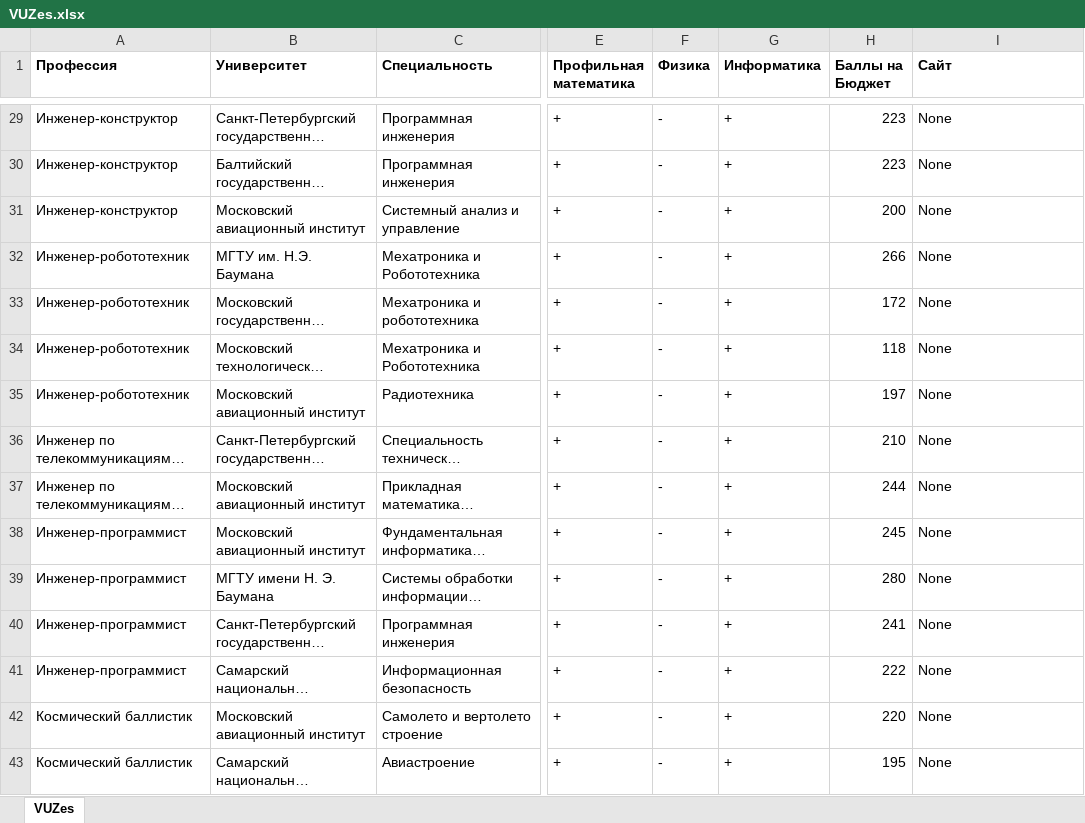
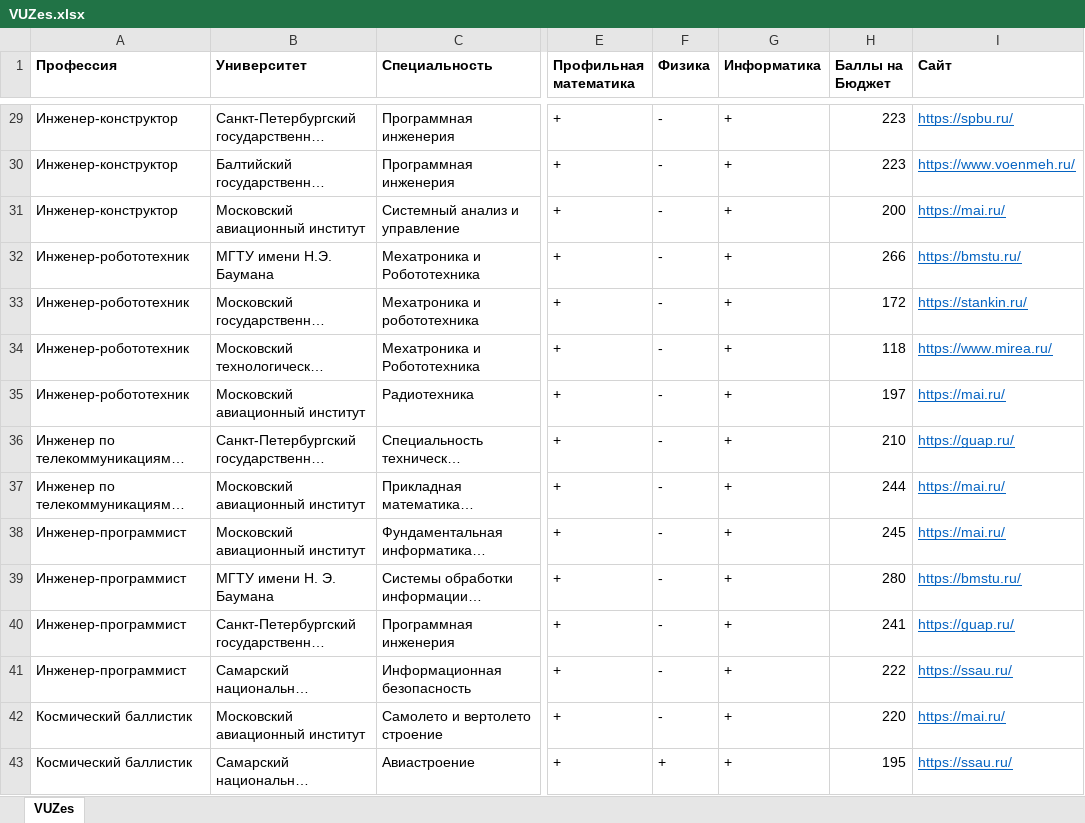
Before and after one commit to Wolfram3387/AlinaApp, an Excel workbook: VUZes.xlsx, sheet VUZes, drawn as a sheet; only a part is shown, gaps mark what is left out; long unchanged cells end in …; values as stored, in another font and other column widths than the file's, no borders; the diff covers the shown part only; the diff names each change by its address in the sheet, - before the commit and + after, or states it on an @@ line.

```diff
--- a/VUZes.xlsx (sheet VUZes)
+++ b/VUZes.xlsx (sheet VUZes)
-I1: Сайт
+I1: Cайт
@@ I29:I43 underline: off → on, text colour: black → #0563C1 @@
-I29 (Cайт): None
+I29 (Cайт): https://spbu.ru/
-I30 (Cайт): None
+I30 (Cайт): https://www.voenmeh.ru/
-I31 (Cайт): None
+I31 (Cайт): https://mai.ru/
-B32 (Университет): МГТУ им. Н.Э. Баумана
+B32 (Университет): МГТУ имени Н.Э. Баумана
-I32 (Cайт): None
+I32 (Cайт): https://bmstu.ru/
-I33 (Cайт): None
+I33 (Cайт): https://stankin.ru/
-I34 (Cайт): None
+I34 (Cайт): https://www.mirea.ru/
-I35 (Cайт): None
+I35 (Cайт): https://mai.ru/
-I36 (Cайт): None
+I36 (Cайт): https://guap.ru/
-I37:I38 (Cайт): None
+I37:I38 (Cайт): https://mai.ru/
-I39 (Cайт): None
+I39 (Cайт): https://bmstu.ru/
-I40 (Cайт): None
+I40 (Cайт): https://guap.ru/
-I41 (Cайт): None
+I41 (Cайт): https://ssau.ru/
-I42 (Cайт): None
+I42 (Cайт): https://mai.ru/
-F43 (Физика): -
+F43 (Физика): +
-I43 (Cайт): None
+I43 (Cайт): https://ssau.ru/
```
Also changed, not shown: 27 edited cells and cell formats elsewhere in this sheet, 9 other files.
